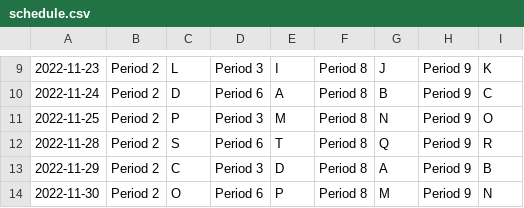
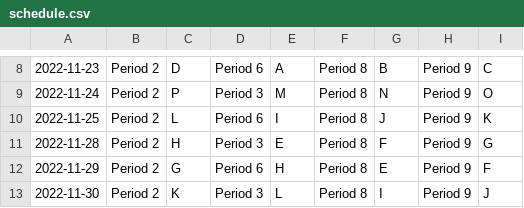
Before and after one commit to Jorge-D-Robles/projects, a CSV file: schedule/schedule.csv, drawn as a sheet; only a part is shown, gaps mark what is left out; addresses are those after the commit; the diff covers the shown part only; the diff names each change by its address in the sheet, - before the commit and + after, or states it on an @@ line.

```diff
--- a/schedule/schedule.csv
+++ b/schedule/schedule.csv
-C8: L
+C8: D
-D8: Period 3
+D8: Period 6
-E8: I
+E8: A
-G8: J
+G8: B
-I8: K
+I8: C
-C9: D
+C9: P
-D9: Period 6
+D9: Period 3
-E9: A
+E9: M
-G9: B
+G9: N
-I9: C
+I9: O
-C10: P
+C10: L
-D10: Period 3
+D10: Period 6
-E10: M
+E10: I
-G10: N
+G10: J
-I10: O
+I10: K
-C11: S
+C11: H
-D11: Period 6
+D11: Period 3
-E11: T
+E11: E
-G11: Q
+G11: F
-I11: R
+I11: G
-C12: C
+C12: G
-D12: Period 3
+D12: Period 6
-E12: D
+E12: H
-G12: A
+G12: E
-I12: B
+I12: F
-C13: O
+C13: K
-D13: Period 6
+D13: Period 3
-E13: P
+E13: L
-G13: M
+G13: I
-I13: N
+I13: J
```
Also changed, not shown: 1 added row, 1 removed row and 65 edited cells elsewhere in this file, 9 other files.
